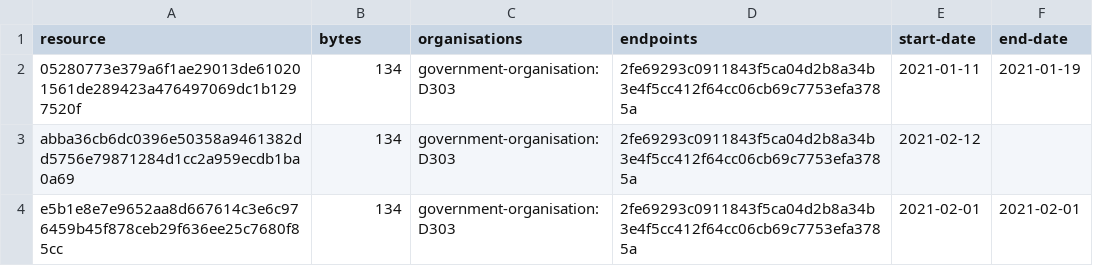
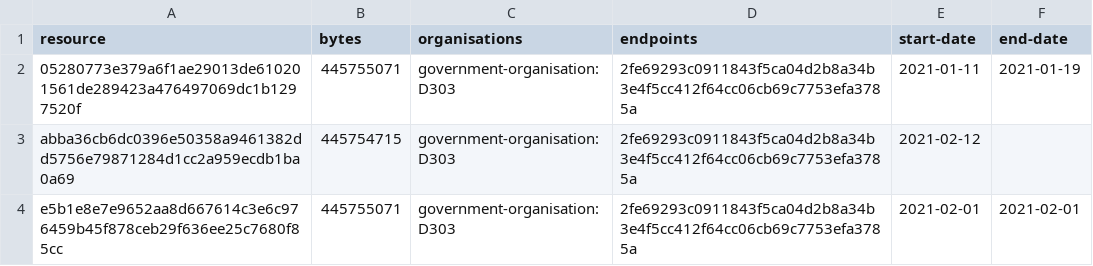
Before and after one commit to digital-land/parish-collection, a CSV file: collection/resource.csv, drawn as a sheet.

```diff
--- a/collection/resource.csv
+++ b/collection/resource.csv
@@ -1,4 +1,4 @@
 resource,bytes,organisations,endpoints,start-date,end-date
-05280773e379a6f1ae29013de610201561de289423a476497069dc1b1297520f,134,government-organisation:D303,2fe69293c0911843f5ca04d2b8a34b3e4f5cc412f64cc06cb69c7753efa3785a,2021-01-11,2021-01-19
-abba36cb6dc0396e50358a9461382dd5756e79871284d1cc2a959ecdb1ba0a69,134,government-organisation:D303,2fe69293c0911843f5ca04d2b8a34b3e4f5cc412f64cc06cb69c7753efa3785a,2021-02-12,
-e5b1e8e7e9652aa8d667614c3e6c976459b45f878ceb29f636ee25c7680f85cc,134,government-organisation:D303,2fe69293c0911843f5ca04d2b8a34b3e4f5cc412f64cc06cb69c7753efa3785a,2021-02-01,2021-02-01
+05280773e379a6f1ae29013de610201561de289423a476497069dc1b1297520f,445755071,government-organisation:D303,2fe69293c0911843f5ca04d2b8a34b3e4f5cc412f64cc06cb69c7753efa3785a,2021-01-11,2021-01-19
+abba36cb6dc0396e50358a9461382dd5756e79871284d1cc2a959ecdb1ba0a69,445754715,government-organisation:D303,2fe69293c0911843f5ca04d2b8a34b3e4f5cc412f64cc06cb69c7753efa3785a,2021-02-12,
+e5b1e8e7e9652aa8d667614c3e6c976459b45f878ceb29f636ee25c7680f85cc,445755071,government-organisation:D303,2fe69293c0911843f5ca04d2b8a34b3e4f5cc412f64cc06cb69c7753efa3785a,2021-02-01,2021-02-01
```
Also changed, not shown: collection/log.csv, 6 other files.
